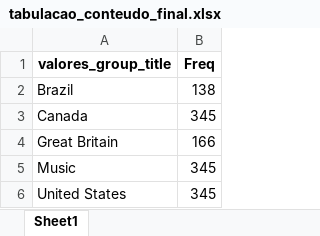
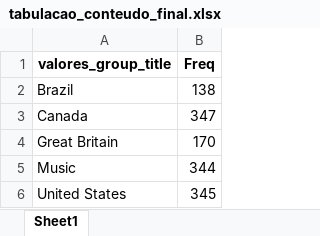
Before and after one commit to tenorioabs/thestreamremainsthesame, an Excel workbook: tabulacao_conteudo_final.xlsx, sheet Sheet1, drawn as a sheet; values as stored, in another font and other column widths than the file's, no borders; the diff names each change by its address in the sheet, - before the commit and + after, or states it on an @@ line.

```diff
--- a/tabulacao_conteudo_final.xlsx (sheet Sheet1)
+++ b/tabulacao_conteudo_final.xlsx (sheet Sheet1)
-B3 (Freq): 345
+B3 (Freq): 347
-B4 (Freq): 166
+B4 (Freq): 170
-B5 (Freq): 345
+B5 (Freq): 344
```
Also changed, not shown: 3 other files.
